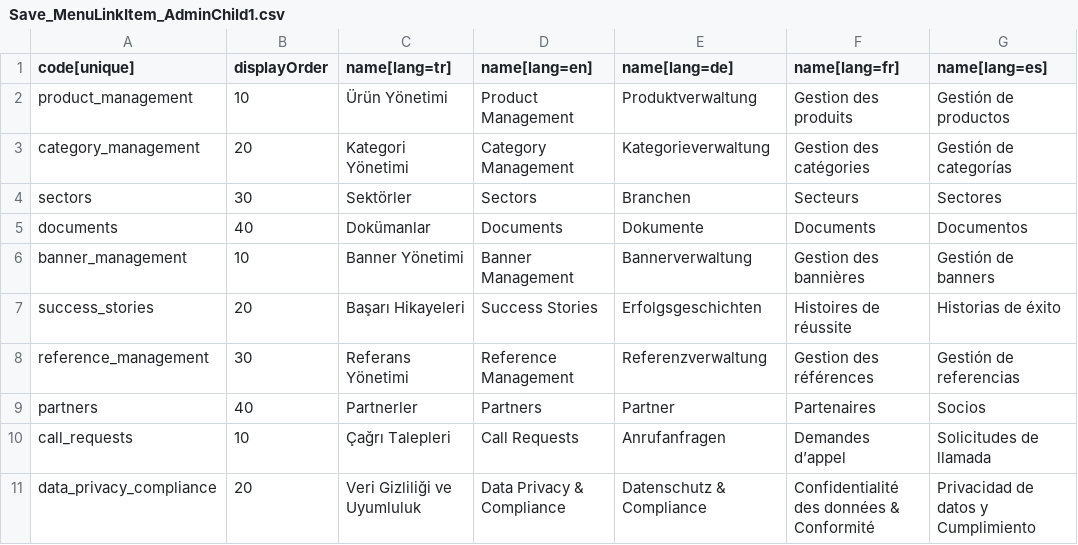
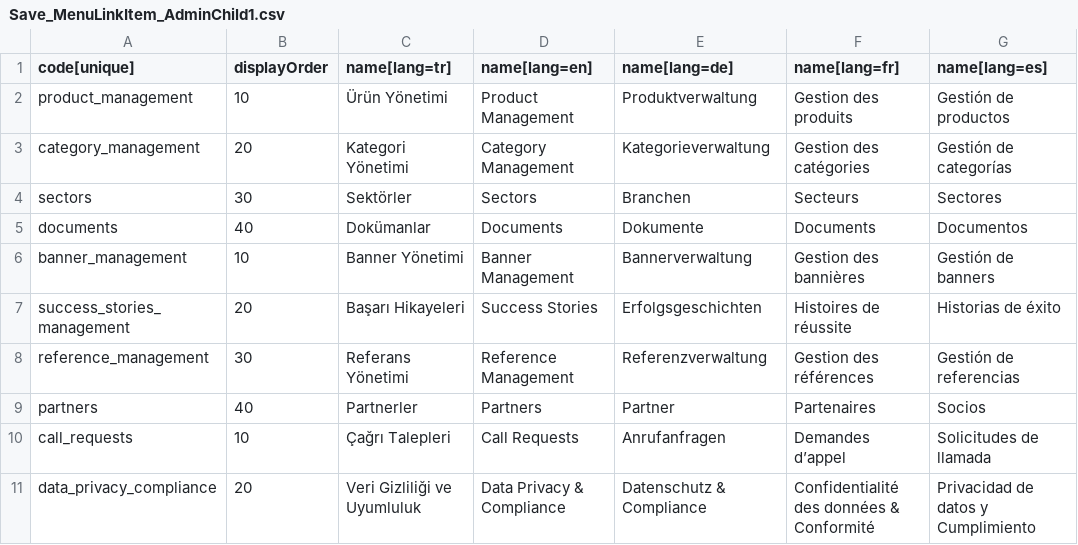
Before and after one commit to copoglumahmut2/btcstore-dataintegration, a CSV file: src/main/resources/btc/03/Save_MenuLinkItem_AdminChild1.csv, drawn as a sheet; only a part is shown; the diff names each change by its address in the sheet, - before the commit and + after, or states it on an @@ line.

Commit message:
main

```diff
--- a/src/main/resources/btc/03/Save_MenuLinkItem_AdminChild1.csv
+++ b/src/main/resources/btc/03/Save_MenuLinkItem_AdminChild1.csv
-A7 (code[unique]): success_stories
+A7 (code[unique]): success_stories_management
```
